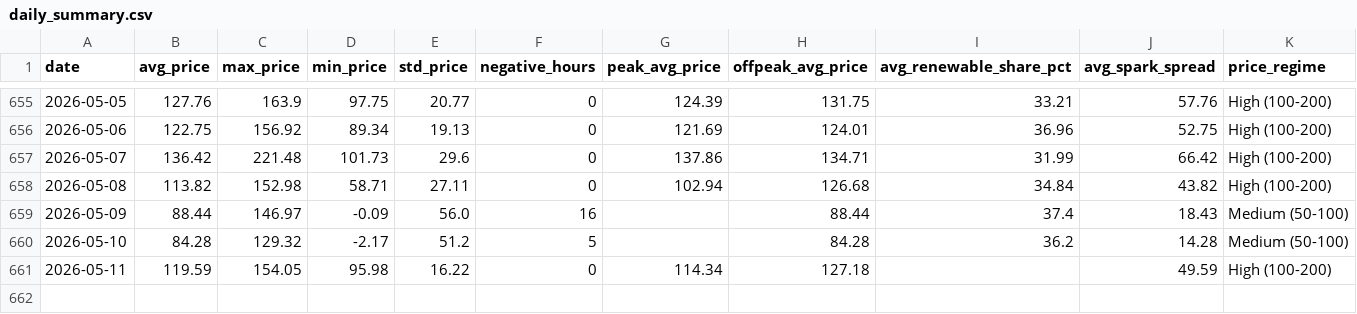
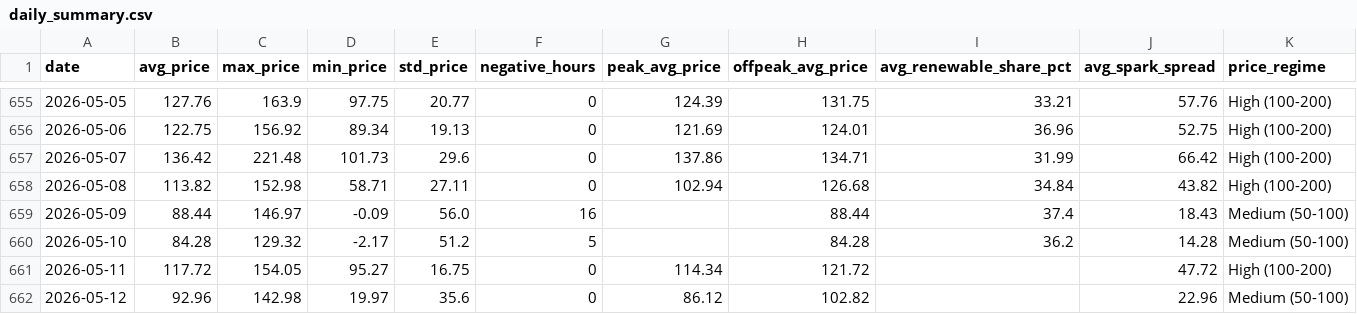
Before and after one commit to BRSTKL/power-market-analysis, a CSV file: data/output/daily_summary.csv, drawn as a sheet; only a part is shown, gaps mark what is left out.

```diff
--- a/data/output/daily_summary.csv
+++ b/data/output/daily_summary.csv
@@ -660,2 +660,3 @@ date,avg_price,max_price,min_price,std_price,negative_hours,peak_avg_price,offpe
 2026-05-10,84.28,129.32,-2.17,51.2,5,,84.28,36.2,14.28,Medium (50-100)
-2026-05-11,119.59,154.05,95.98,16.22,0,114.34,127.18,,49.59,High (100-200)
+2026-05-11,117.72,154.05,95.27,16.75,0,114.34,121.72,,47.72,High (100-200)
+2026-05-12,92.96,142.98,19.97,35.6,0,86.12,102.82,,22.96,Medium (50-100)
```
Also changed, not shown: data/output/prices_pivot.csv, 3 other files.
